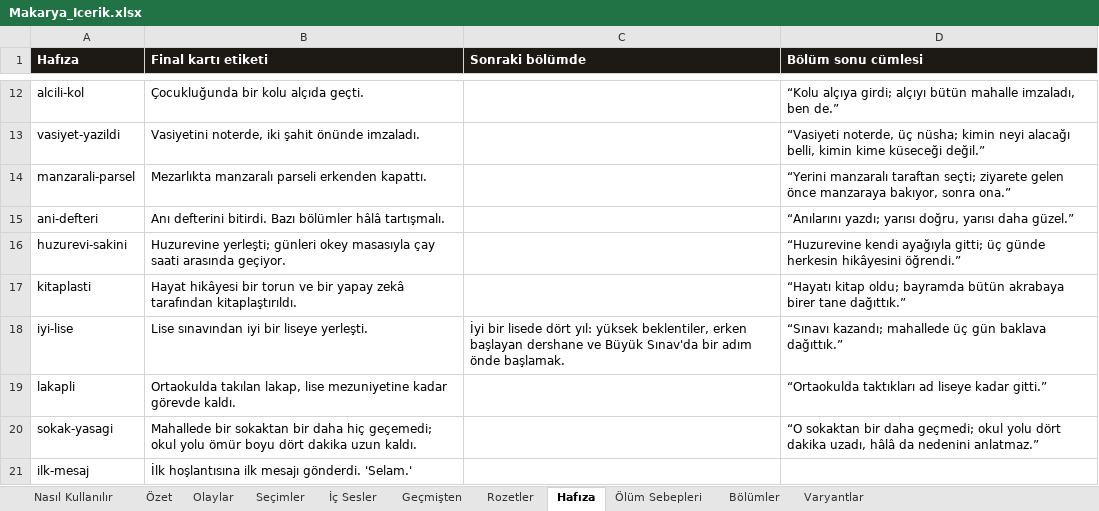
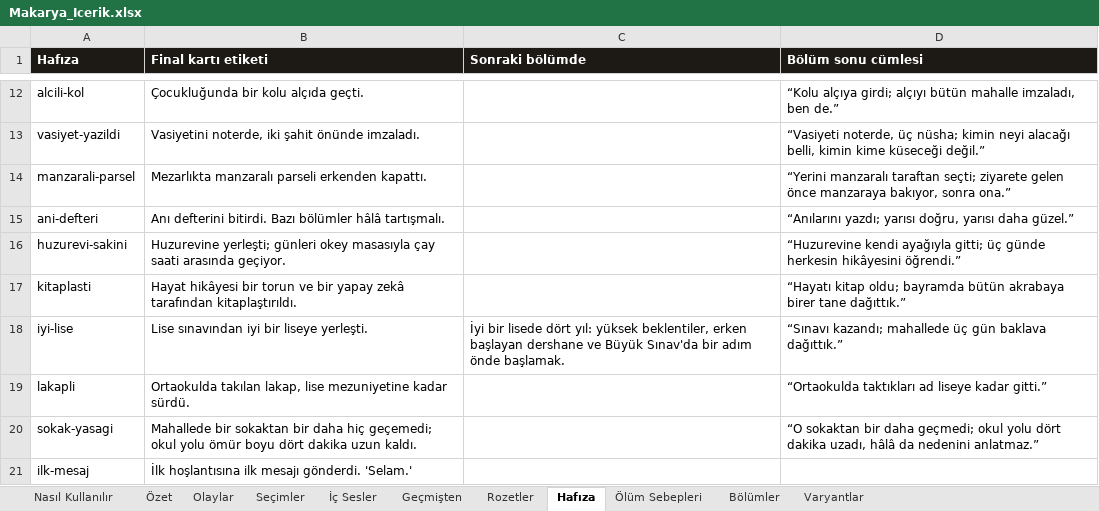
Before and after one commit to Dygrogrand/Makarya, an Excel workbook: Makarya_Icerik.xlsx, sheet Hafıza, drawn as a sheet; only a part is shown, gaps mark what is left out; values as stored, in another font and other column widths than the file's, no borders; the diff names each change by its address in the sheet, - before the commit and + after, or states it on an @@ line.

```diff
--- a/Makarya_Icerik.xlsx (sheet Hafıza)
+++ b/Makarya_Icerik.xlsx (sheet Hafıza)
-B19 (Final kartı etiketi): …mezuniyetine kadar görevde kaldı.
+B19 (Final kartı etiketi): …mezuniyetine kadar sürdü.
```
Also changed, not shown: 2 other files.
